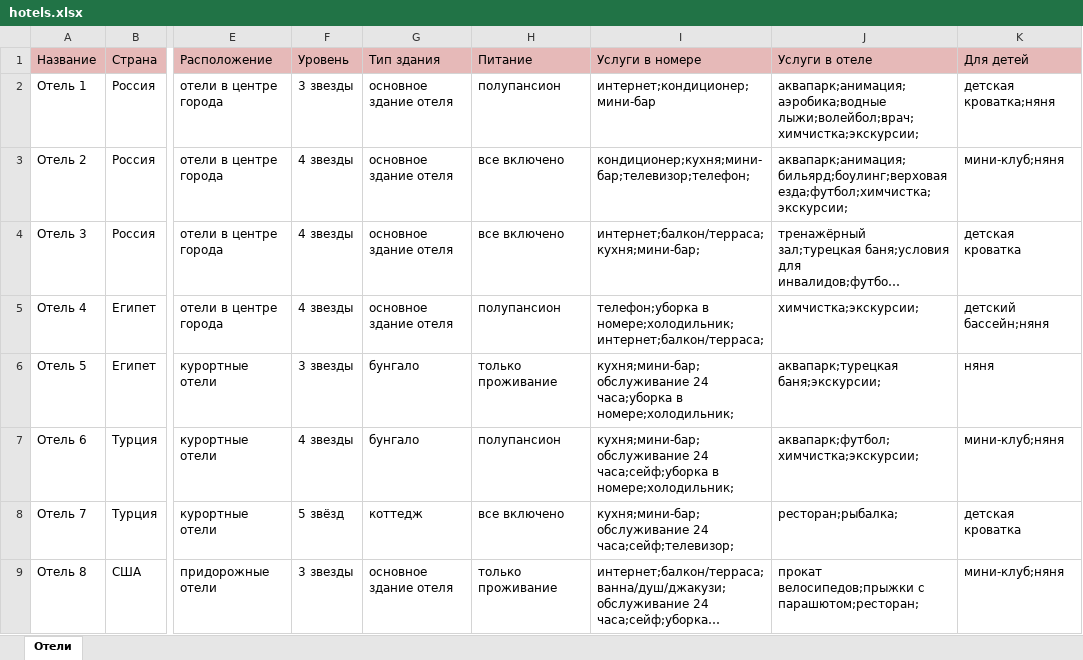
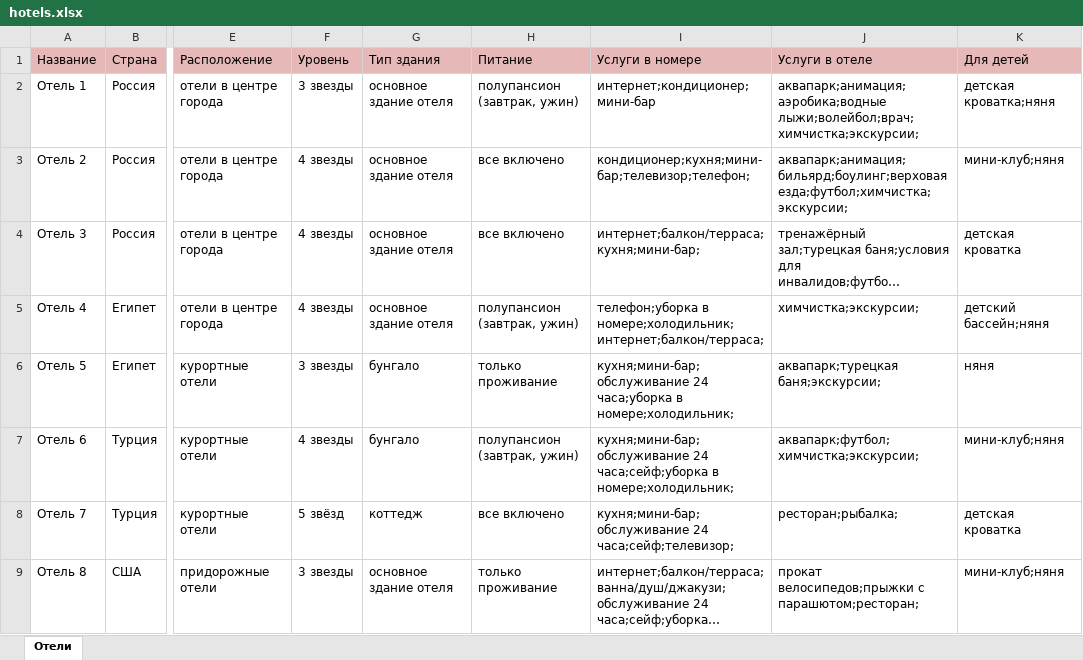
Before and after one commit to Nikolas-LFDesigns/ExpertSystem, an Excel workbook: files/hotels.xlsx, sheet Отели, drawn as a sheet; only a part is shown, gaps mark what is left out; long unchanged cells end in …; values as stored, in another font and other column widths than the file's, no borders; the diff names each change by its address in the sheet, - before the commit and + after, or states it on an @@ line.

```diff
--- a/files/hotels.xlsx (sheet Отели)
+++ b/files/hotels.xlsx (sheet Отели)
-H2 (Питание): полупансион
+H2 (Питание): полупансион (завтрак, ужин)
-H5 (Питание): полупансион
+H5 (Питание): полупансион (завтрак, ужин)
-H7 (Питание): полупансион
+H7 (Питание): полупансион (завтрак, ужин)
```
Also changed, not shown: files/climate.xlsx, files/ku_tables.xlsx.
